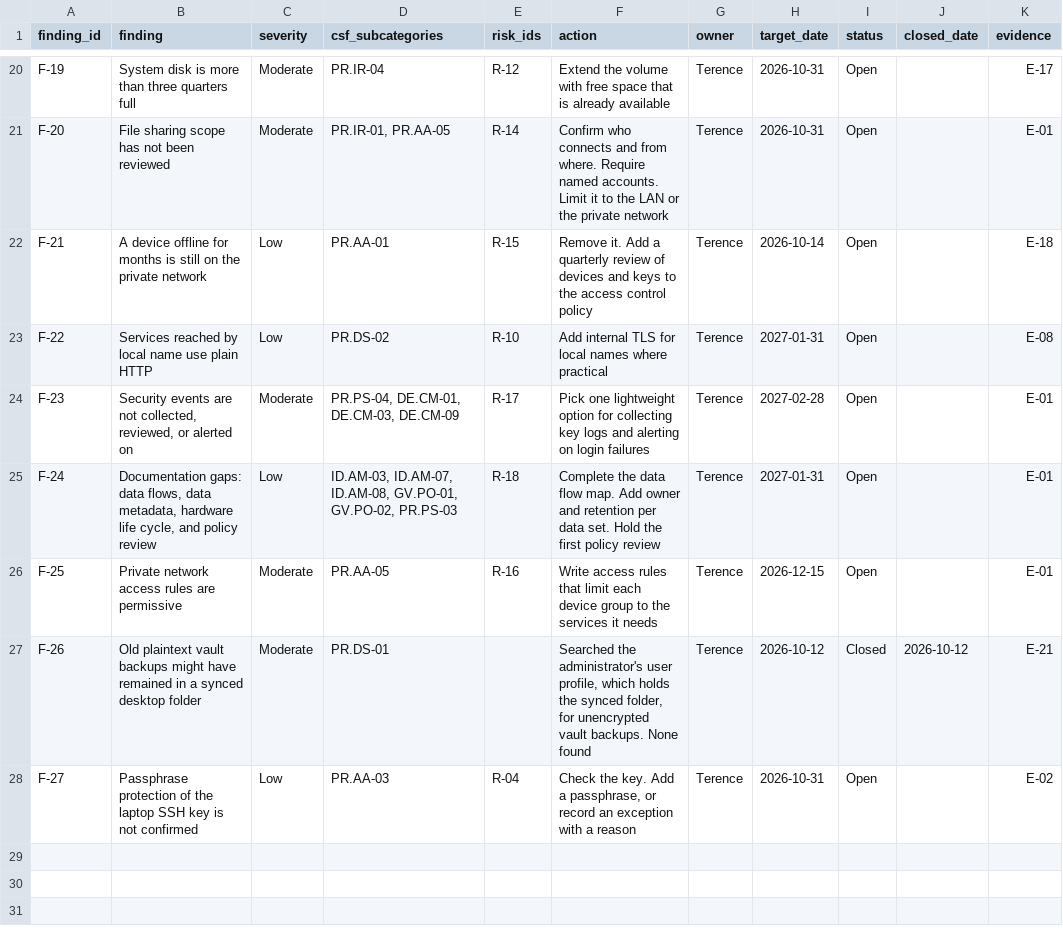
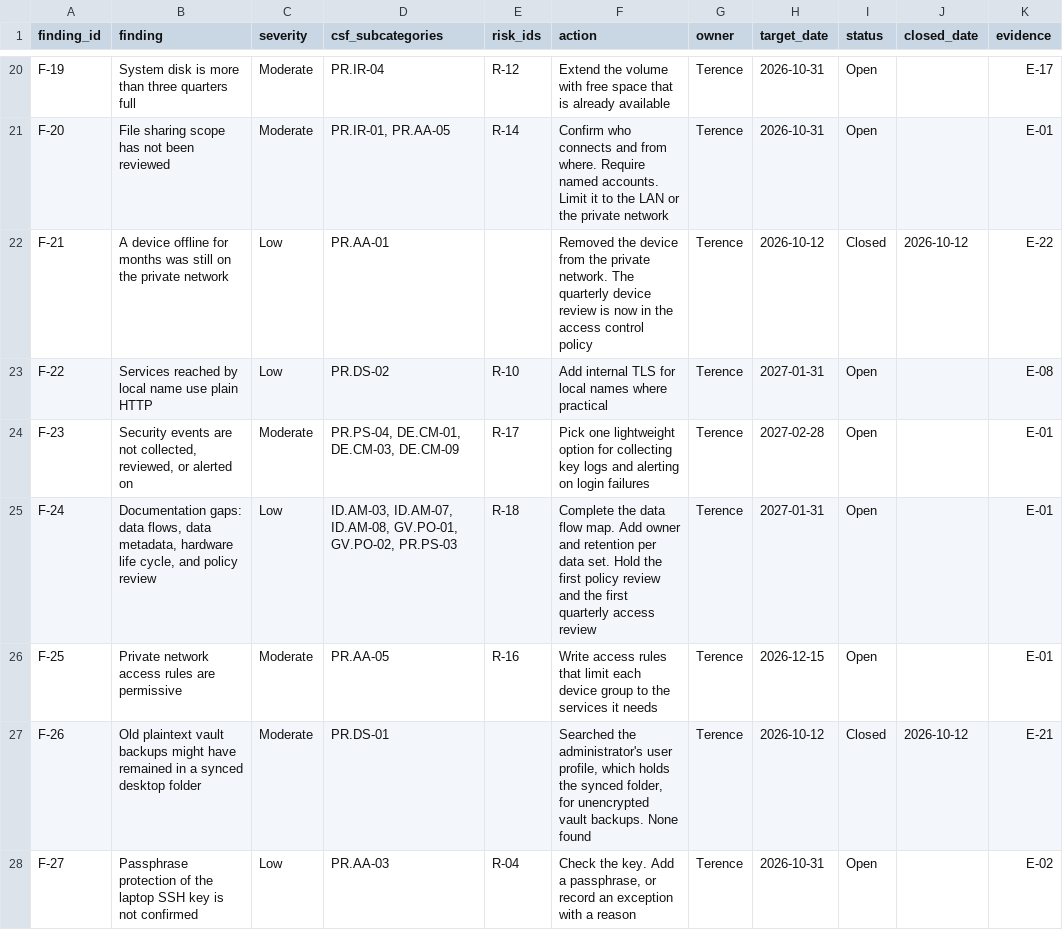
Before and after one commit to tbrown70128/homelab-grc-assessment, a CSV file: data/poam.csv, drawn as a sheet; only a part is shown, gaps mark what is left out.

```diff
--- a/data/poam.csv
+++ b/data/poam.csv
@@ -21,6 +21,6 @@ F-19,System disk is more than three quarters full,Moderate,PR.IR-04,R-12,Extend
 F-20,File sharing scope has not been reviewed,Moderate,"PR.IR-01, PR.AA-05",R-14,Confirm who connects and from where. Require named accounts. Limit it to the LAN or the private network,Terence,2026-10-31,Open,,E-01
-F-21,A device offline for months is still on the private network,Low,PR.AA-01,R-15,Remove it. Add a quarterly review of devices and keys to the access control policy,Terence,2026-10-14,Open,,E-18
+F-21,A device offline for months was still on the private network,Low,PR.AA-01,,Removed the device from the private network. The quarterly device review is now in the access control policy,Terence,2026-10-12,Closed,2026-10-12,E-22
 F-22,Services reached by local name use plain HTTP,Low,PR.DS-02,R-10,Add internal TLS for local names where practical,Terence,2027-01-31,Open,,E-08
 F-23,"Security events are not collected, reviewed, or alerted on",Moderate,"PR.PS-04, DE.CM-01, DE.CM-03, DE.CM-09",R-17,Pick one lightweight option for collecting key logs and alerting on login failures,Terence,2027-02-28,Open,,E-01
-F-24,"Documentation gaps: data flows, data metadata, hardware life cycle, and policy review",Low,"ID.AM-03, ID.AM-07, ID.AM-08, GV.PO-01, GV.PO-02, PR.PS-03",R-18,Complete the data flow map. Add owner and retention per data set. Hold the first policy review,Terence,2027-01-31,Open,,E-01
+F-24,"Documentation gaps: data flows, data metadata, hardware life cycle, and policy review",Low,"ID.AM-03, ID.AM-07, ID.AM-08, GV.PO-01, GV.PO-02, PR.PS-03",R-18,Complete the data flow map. Add owner and retention per data set. Hold the first policy review and the first quarterly access review,Terence,2027-01-31,Open,,E-01
 F-25,Private network access rules are permissive,Moderate,PR.AA-05,R-16,Write access rules that limit each device group to the services it needs,Terence,2026-12-15,Open,,E-01
```
Also changed, not shown: data/controls.csv, data/risks.csv, 6 other files.
